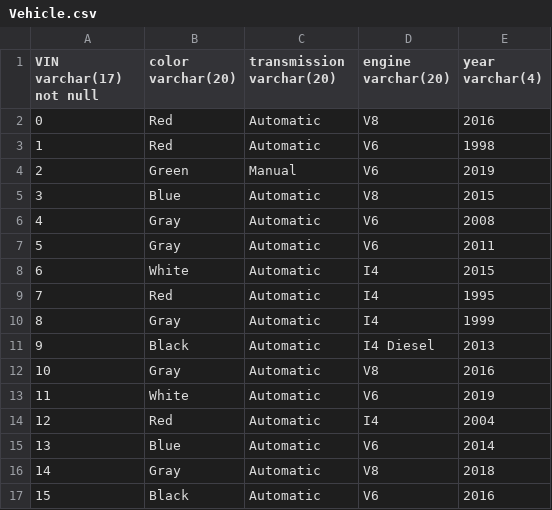
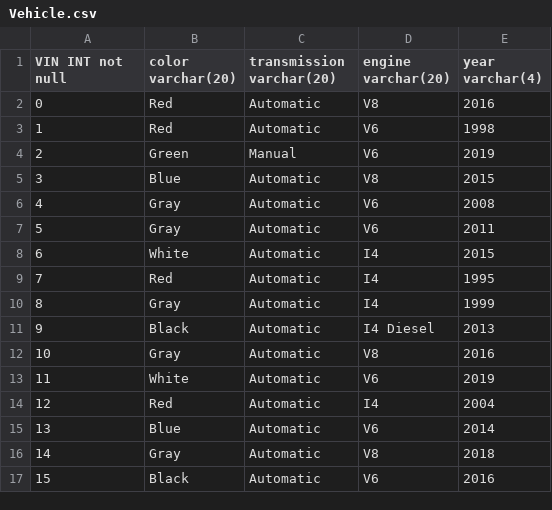
Before and after one commit to raj8065/Data-Management-Project-Group4, a CSV file: docs/CSV/Vehicle.csv, drawn as a sheet.

Commit message:
added Vehicle factory, fixed sysadmin permissions

```diff
--- a/docs/CSV/Vehicle.csv
+++ b/docs/CSV/Vehicle.csv
@@ -1,2 +1,2 @@
-VIN varchar(17) not null,color varchar(20),transmission varchar(20),engine varchar(20), year varchar(4)
+VIN INT not null,color varchar(20),transmission varchar(20),engine varchar(20), year varchar(4)
 0,Red,Automatic,V8,2016
```
Also changed, not shown: 4 other files.
